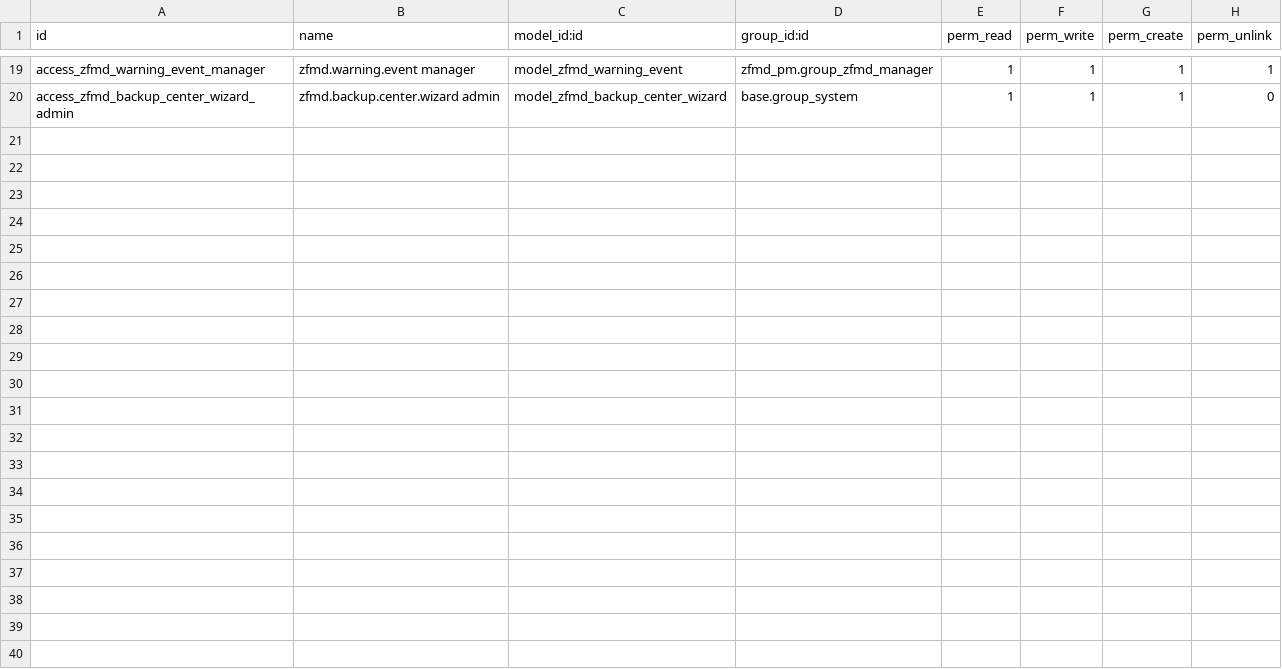
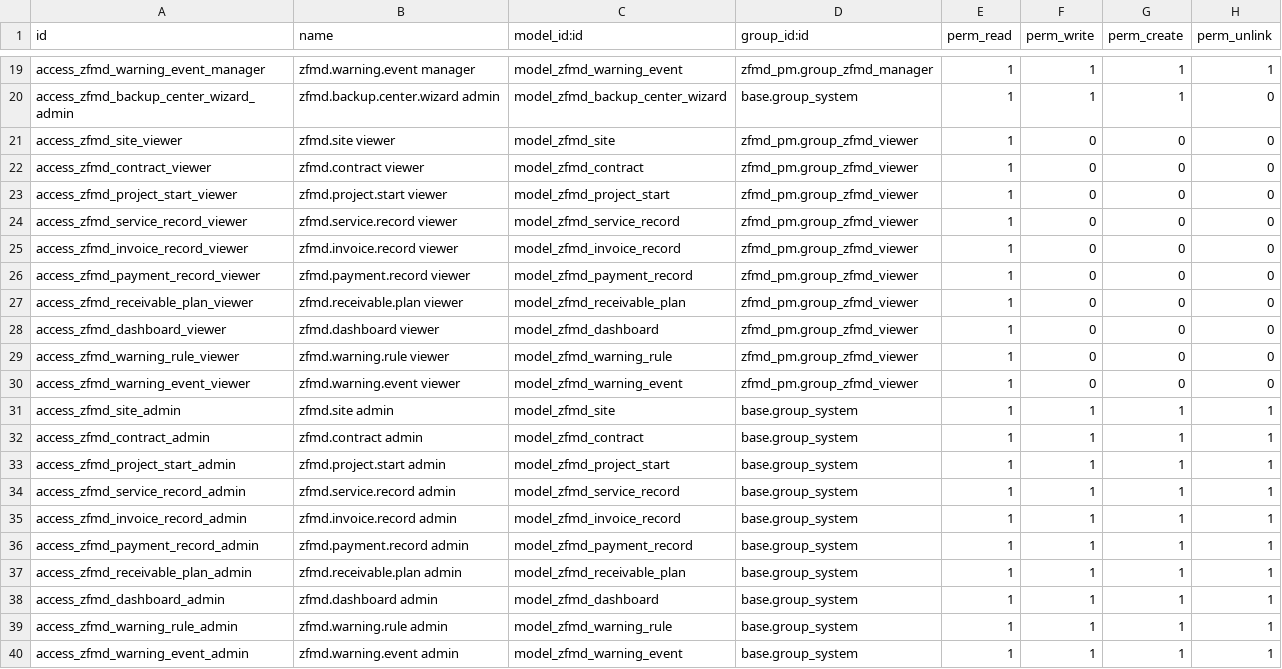
Before and after one commit to Log-151/zfmd-pm-4.17, a CSV file: addons/zfmd_pm/security/ir.model.access.csv, drawn as a sheet; only a part is shown, gaps mark what is left out.

```diff
--- a/addons/zfmd_pm/security/ir.model.access.csv
+++ b/addons/zfmd_pm/security/ir.model.access.csv
@@ -20 +20,21 @@ access_zfmd_warning_event_manager,zfmd.warning.event manager,model_zfmd_warning_
 access_zfmd_backup_center_wizard_admin,zfmd.backup.center.wizard admin,model_zfmd_backup_center_wizard,base.group_system,1,1,1,0
+access_zfmd_site_viewer,zfmd.site viewer,model_zfmd_site,zfmd_pm.group_zfmd_viewer,1,0,0,0
+access_zfmd_contract_viewer,zfmd.contract viewer,model_zfmd_contract,zfmd_pm.group_zfmd_viewer,1,0,0,0
+access_zfmd_project_start_viewer,zfmd.project.start viewer,model_zfmd_project_start,zfmd_pm.group_zfmd_viewer,1,0,0,0
+access_zfmd_service_record_viewer,zfmd.service.record viewer,model_zfmd_service_record,zfmd_pm.group_zfmd_viewer,1,0,0,0
+access_zfmd_invoice_record_viewer,zfmd.invoice.record viewer,model_zfmd_invoice_record,zfmd_pm.group_zfmd_viewer,1,0,0,0
+access_zfmd_payment_record_viewer,zfmd.payment.record viewer,model_zfmd_payment_record,zfmd_pm.group_zfmd_viewer,1,0,0,0
+access_zfmd_receivable_plan_viewer,zfmd.receivable.plan viewer,model_zfmd_receivable_plan,zfmd_pm.group_zfmd_viewer,1,0,0,0
+access_zfmd_dashboard_viewer,zfmd.dashboard viewer,model_zfmd_dashboard,zfmd_pm.group_zfmd_viewer,1,0,0,0
+access_zfmd_warning_rule_viewer,zfmd.warning.rule viewer,model_zfmd_warning_rule,zfmd_pm.group_zfmd_viewer,1,0,0,0
+access_zfmd_warning_event_viewer,zfmd.warning.event viewer,model_zfmd_warning_event,zfmd_pm.group_zfmd_viewer,1,0,0,0
+access_zfmd_site_admin,zfmd.site admin,model_zfmd_site,base.group_system,1,1,1,1
+access_zfmd_contract_admin,zfmd.contract admin,model_zfmd_contract,base.group_system,1,1,1,1
+access_zfmd_project_start_admin,zfmd.project.start admin,model_zfmd_project_start,base.group_system,1,1,1,1
+access_zfmd_service_record_admin,zfmd.service.record admin,model_zfmd_service_record,base.group_system,1,1,1,1
+access_zfmd_invoice_record_admin,zfmd.invoice.record admin,model_zfmd_invoice_record,base.group_system,1,1,1,1
+access_zfmd_payment_record_admin,zfmd.payment.record admin,model_zfmd_payment_record,base.group_system,1,1,1,1
+access_zfmd_receivable_plan_admin,zfmd.receivable.plan admin,model_zfmd_receivable_plan,base.group_system,1,1,1,1
+access_zfmd_dashboard_admin,zfmd.dashboard admin,model_zfmd_dashboard,base.group_system,1,1,1,1
+access_zfmd_warning_rule_admin,zfmd.warning.rule admin,model_zfmd_warning_rule,base.group_system,1,1,1,1
+access_zfmd_warning_event_admin,zfmd.warning.event admin,model_zfmd_warning_event,base.group_system,1,1,1,1
```
Also changed, not shown: 17 other files.
